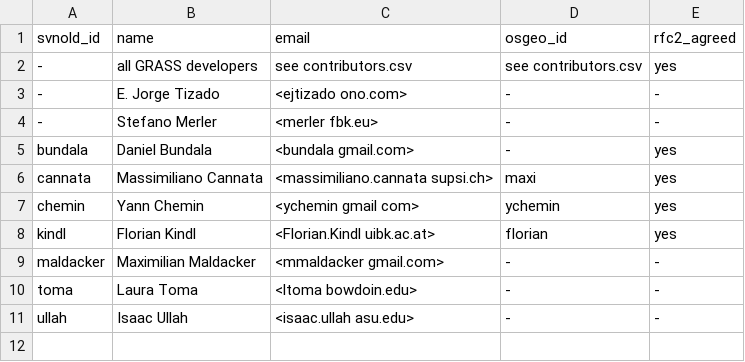
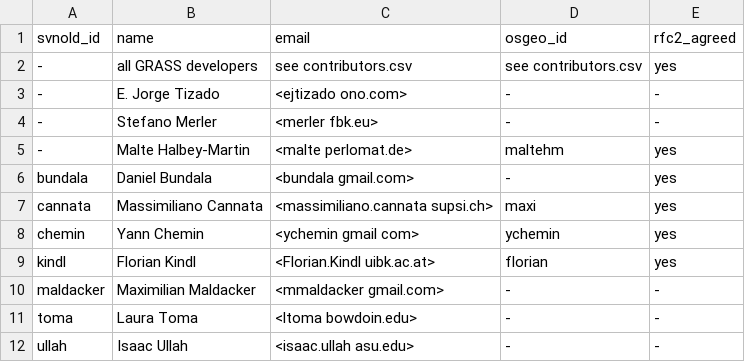
Before and after one commit to OSGeo/grass-addons, a CSV file: contributors.csv, drawn as a sheet; the diff names each change by its address in the sheet, - before the commit and + after, or states it on an @@ line.

Commit message:
+Malte Halbey-Martin
git-svn-id: https://svn.osgeo.org/grass/grass-addons@29983 15284696-431f-4ddb-bdfa-cd5b030d7da7

```diff
--- a/contributors.csv
+++ b/contributors.csv
+row 5: - | Malte Halbey-Martin | <malte perlomat.de> | maltehm | yes
```
